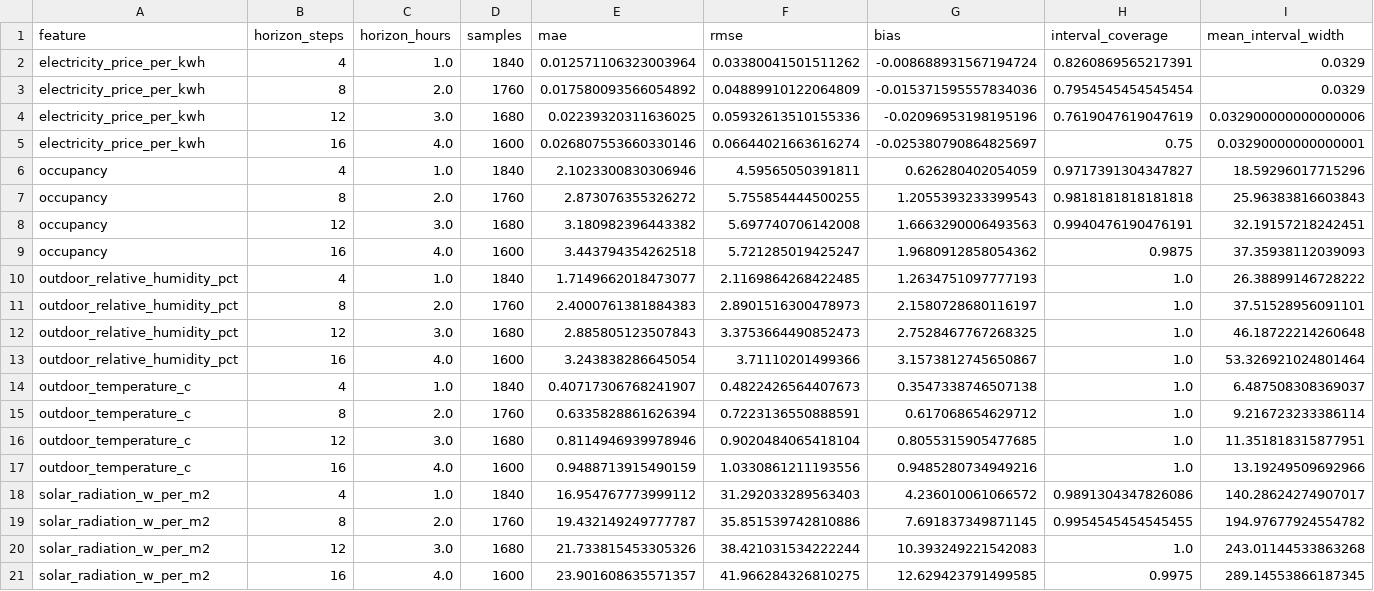
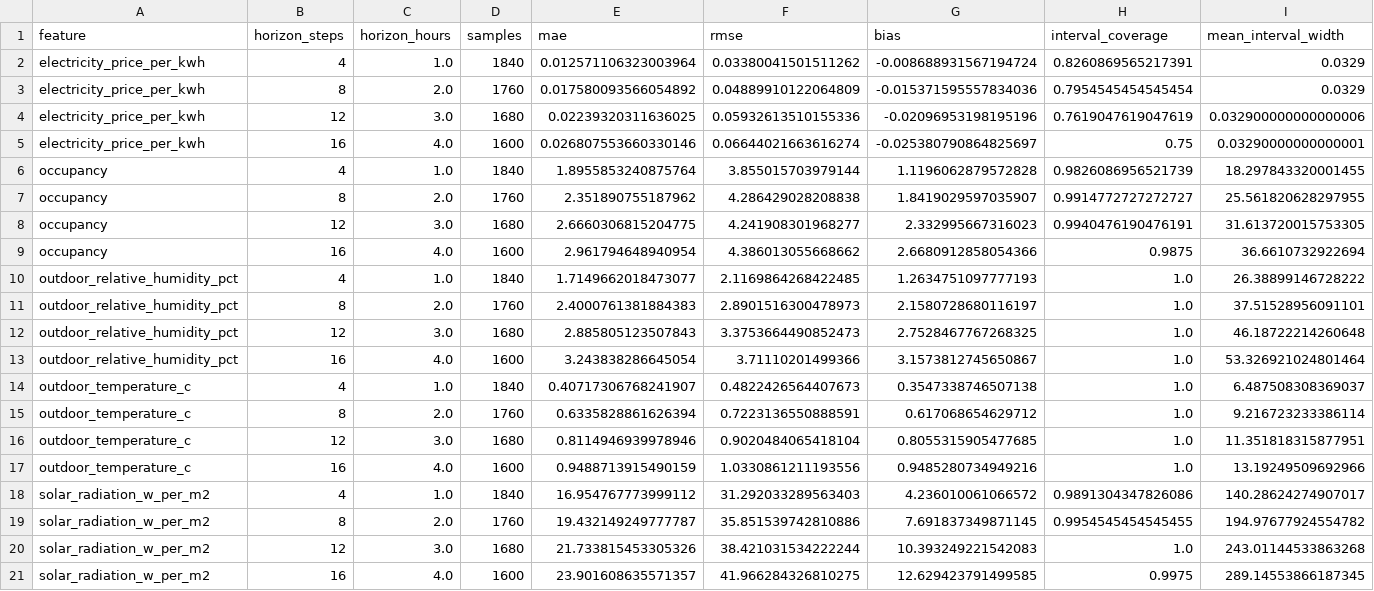
Before and after one commit to xuantrung-DA/HVAC_Control_XRL, a CSV file: outputs/v2/forecasting/forecast_metrics.csv, drawn as a sheet.

```diff
--- a/outputs/v2/forecasting/forecast_metrics.csv
+++ b/outputs/v2/forecasting/forecast_metrics.csv
@@ -5,6 +5,6 @@ electricity_price_per_kwh,12,3.0,1680,0.02239320311636025,0.05932613510155336,-0
 electricity_price_per_kwh,16,4.0,1600,0.026807553660330146,0.06644021663616274,-0.025380790864825697,0.75,0.03290000000000001
-occupancy,4,1.0,1840,2.1023300830306946,4.59565050391811,0.626280402054059,0.9717391304347827,18.59296017715296
-occupancy,8,2.0,1760,2.873076355326272,5.755854444500255,1.2055393233399543,0.9818181818181818,25.96383816603843
-occupancy,12,3.0,1680,3.180982396443382,5.697740706142008,1.6663290006493563,0.9940476190476191,32.19157218242451
-occupancy,16,4.0,1600,3.443794354262518,5.721285019425247,1.9680912858054362,0.9875,37.35938112039093
+occupancy,4,1.0,1840,1.8955853240875764,3.855015703979144,1.1196062879572828,0.9826086956521739,18.297843320001455
+occupancy,8,2.0,1760,2.351890755187962,4.286429028208838,1.8419029597035907,0.9914772727272727,25.561820628297955
+occupancy,12,3.0,1680,2.6660306815204775,4.241908301968277,2.332995667316023,0.9940476190476191,31.613720015753305
+occupancy,16,4.0,1600,2.961794648940954,4.386013055668662,2.6680912858054366,0.9875,36.6610732922694
 outdoor_relative_humidity_pct,4,1.0,1840,1.7149662018473077,2.1169864268422485,1.2634751097777193,1.0,26.38899146728222
```
Also changed, not shown: 16 other files.
